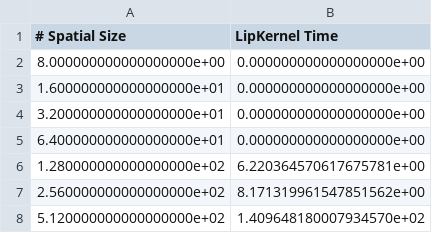
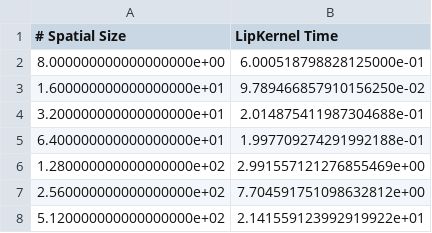
Before and after one commit to gaspartino/2D-LipCNNs, a CSV file: lipkernel_times_spatial.csv, drawn as a sheet.

```diff
--- a/lipkernel_times_spatial.csv
+++ b/lipkernel_times_spatial.csv
@@ -1,8 +1,8 @@
 # Spatial Size, LipKernel Time
-8.000000000000000000e+00,0.000000000000000000e+00
-1.600000000000000000e+01,0.000000000000000000e+00
-3.200000000000000000e+01,0.000000000000000000e+00
-6.400000000000000000e+01,0.000000000000000000e+00
-1.280000000000000000e+02,6.220364570617675781e+00
-2.560000000000000000e+02,8.171319961547851562e+00
-5.120000000000000000e+02,1.409648180007934570e+02
+8.000000000000000000e+00,6.000518798828125000e-01
+1.600000000000000000e+01,9.789466857910156250e-02
+3.200000000000000000e+01,2.014875411987304688e-01
+6.400000000000000000e+01,1.997709274291992188e-01
+1.280000000000000000e+02,2.991557121276855469e+00
+2.560000000000000000e+02,7.704591751098632812e+00
+5.120000000000000000e+02,2.141559123992919922e+01
```
Also changed, not shown: lipkernel_times_channels.csv, lipkernel_times_kernel.csv, 12 other files.
